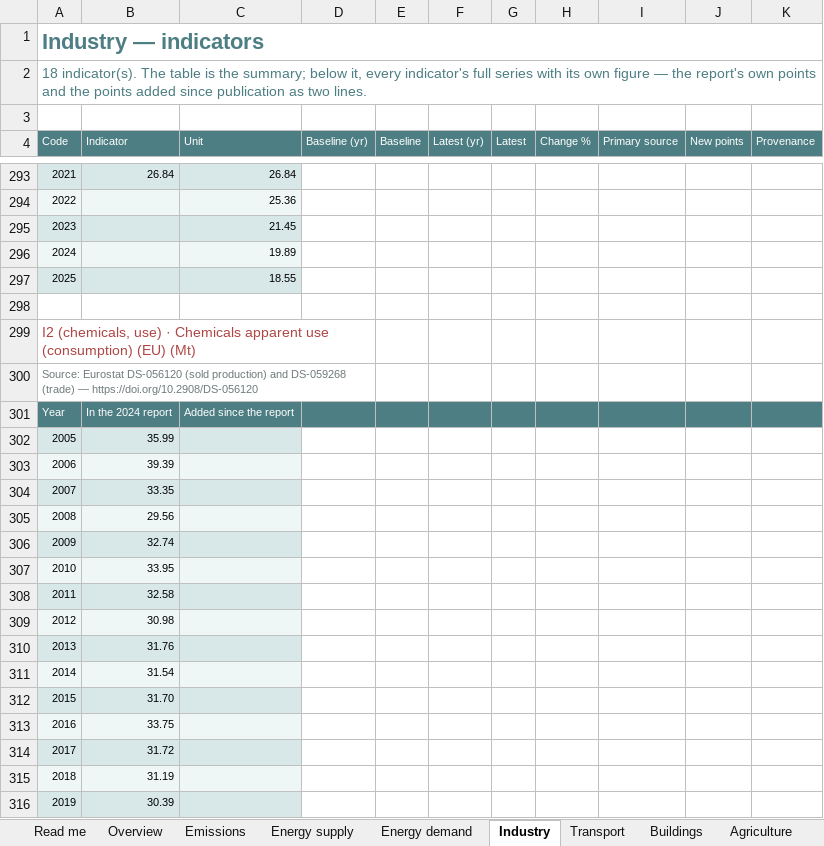
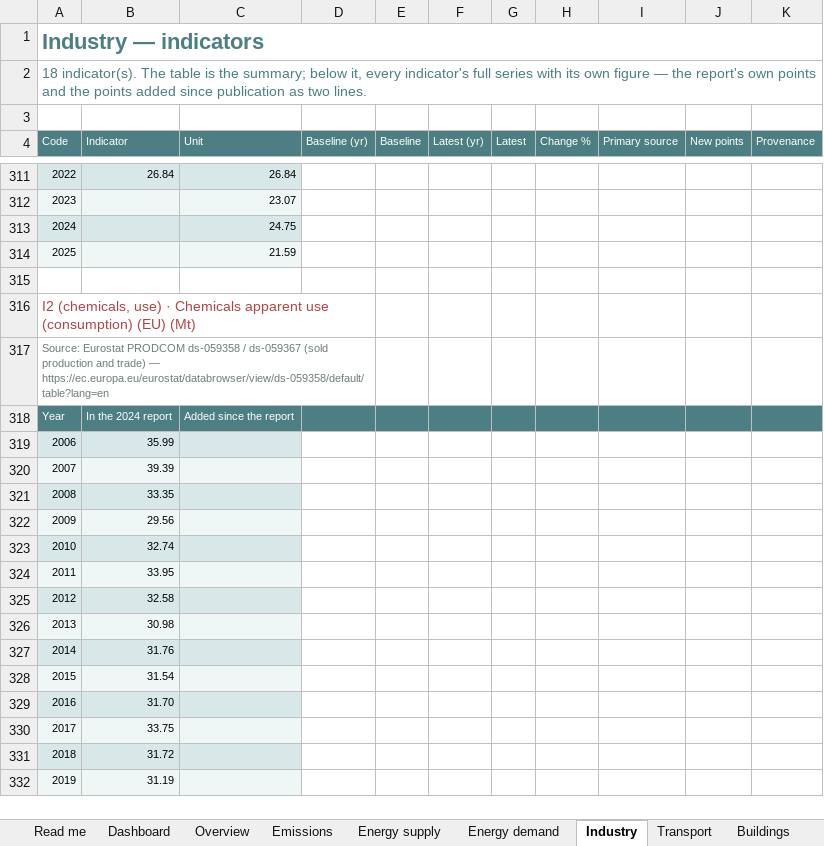
Before and after one commit to EUClimateAdvisoryBoard/ESABCCMethodHub, an Excel workbook: project-documents/summer-prep-background/ESABCC_Indicator-Combined_2026-07.xlsx, sheet Industry, drawn as a sheet; only a part is shown, gaps mark what is left out; values as stored, in another font and other column widths than the file's, no borders; charts and pictures not drawn; removed rows and columns are numbered as before the commit, all else as after; the diff covers the shown part only; the diff names each change by its address in the sheet, - before the commit and + after, or states it on an @@ line.

```diff
--- a/project-documents/summer-prep-background/ESABCC_Indicator-Combined_2026-07.xlsx (sheet Industry)
+++ b/project-documents/summer-prep-background/ESABCC_Indicator-Combined_2026-07.xlsx (sheet Industry)
+sheet tab: Dashboard
-A311 (Code): 2021
+A311 (Code): 2022
-row 294: 2022 |  | 25.36
-C312 (Unit): 21.45
+C312 (Unit): 23.07
-C313 (Unit): 19.89
+C313 (Unit): 24.75
-C314 (Unit): 18.55
+C314 (Unit): 21.59
-A317 (Code): Source: Eurostat DS-056120 (sold production) and DS-059268 (trade) — https://doi.org/10.2908/DS-056120
+A317 (Code): Source: Eurostat PRODCOM ds-059358 / ds-059367 (sold production and trade) — https://ec.europa.eu/eurostat/databrowser/view/ds-059358/default/table?lang=en
-row 302: 2005 | 35.99
-B319 (Indicator): 39.39
+B319 (Indicator): 35.99
-B320 (Indicator): 33.35
+B320 (Indicator): 39.39
-B321 (Indicator): 29.56
+B321 (Indicator): 33.35
-B322 (Indicator): 32.74
+B322 (Indicator): 29.56
-B323 (Indicator): 33.95
+B323 (Indicator): 32.74
-B324 (Indicator): 32.58
+B324 (Indicator): 33.95
-B325 (Indicator): 30.98
+B325 (Indicator): 32.58
-B326 (Indicator): 31.76
+B326 (Indicator): 30.98
-B327 (Indicator): 31.54
+B327 (Indicator): 31.76
-B328 (Indicator): 31.70
+B328 (Indicator): 31.54
-B329 (Indicator): 33.75
+B329 (Indicator): 31.70
-B330 (Indicator): 31.72
+B330 (Indicator): 33.75
-B331 (Indicator): 31.19
+B331 (Indicator): 31.72
-B332 (Indicator): 30.39
+B332 (Indicator): 31.19
```
Also changed, not shown: 50 added rows, 2 removed rows, 233 edited cells, cell formats and merged cells elsewhere in this sheet, sheet Data (long), sheet Derivations, sheet Where the data comes from, sheet New data, sheet Agriculture, sheet Sources, 10 more sheets, charts or pictures, project-documents/summer-prep-background/ESABCC_Indicator-Check_2026-07.xlsx, project-documents/summer-prep-background/ESABCC_Indicator-New-Data-Overview_2026-07.xlsx, 12 other files.
